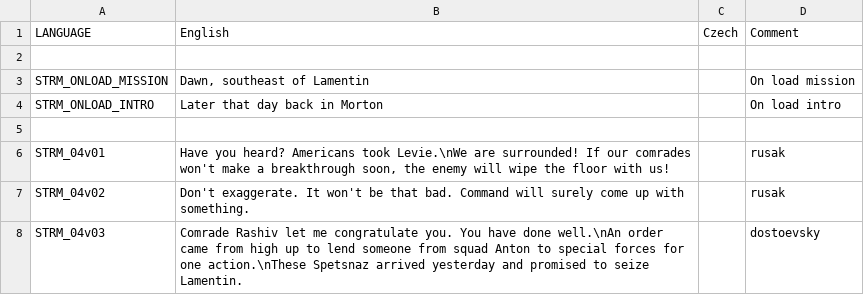
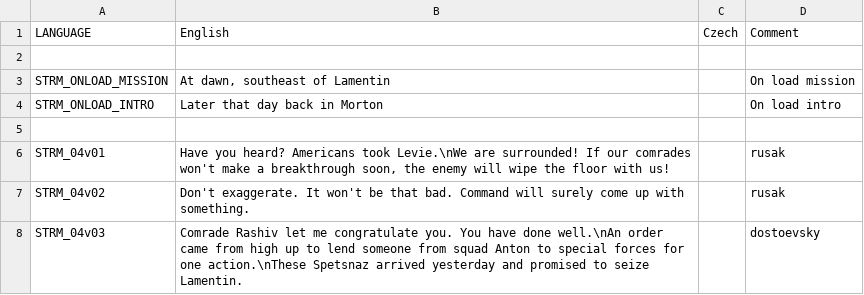
Before and after one commit to Kossyr/dawn, a CSV file: Missions/04MorningRain.Eden/stringtable.csv, drawn as a sheet; only a part is shown.

```diff
--- a/Missions/04MorningRain.Eden/stringtable.csv
+++ b/Missions/04MorningRain.Eden/stringtable.csv
@@ -2,3 +2,3 @@ LANGUAGE,English,Czech,Comment
 
-STRM_ONLOAD_MISSION,"Dawn, southeast of Lamentin","",On load mission
+STRM_ONLOAD_MISSION,"At dawn, southeast of Lamentin","",On load mission
 STRM_ONLOAD_INTRO,"Later that day back in Morton","",On load intro
```
Also changed, not shown: Missions/05LostPatrol.Eden/stringtable.csv, 50 other files.
